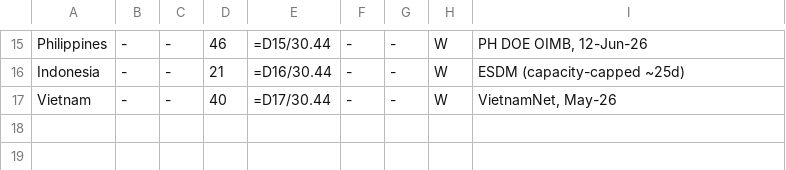
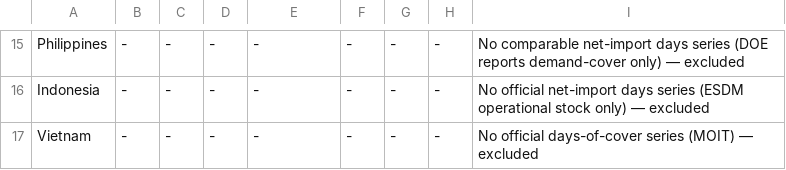
Before and after one commit to Lchev14/OIl-Reserves, a CSV file: manager/reserve_coverage.csv, drawn as a sheet; only a part is shown, gaps mark what is left out; the diff covers the shown part only; the diff names each change by its address in the sheet, - before the commit and + after, or states it on an @@ line.

Commit message:
Verify manager CSVs vs official sources + add deep synthesis
reserve_coverage.csv: Eurostat nrg_stk_oem (DE/FR/IT/ES/NL/PL ~90d legal
floor, flat Dec-25->May-26), IEA tool (JP ~200d, KR ~208d), Thailand 108d
(Thai Energy Min), India ~60d EST; China/PH/ID/VN set to - (no official
net-import series). key_indicators.csv: Brent ~72 (26-Jun), SPR 331mb/46%,
Hormuz crude ~4.8 mb/d recovering, IEA 400 auth / ~165 executed (EST).
Adds manager/DEEP_SYNTHESIS.md (depletion-restock-deepdive workflow output).
Columns and live =B/30.44 formulas preserved.

```diff
--- a/manager/reserve_coverage.csv
+++ b/manager/reserve_coverage.csv
-D15: 46
+D15: -
-E15: =D15/30.44
+E15: -
-H15:H17: W
+H15:H17: -
-I15: PH DOE OIMB, 12-Jun-26
+I15: No comparable net-import days series (DOE reports demand-cover only) — excluded
-D16: 21
+D16: -
-E16: =D16/30.44
+E16: -
-I16: ESDM (capacity-capped ~25d)
+I16: No official net-import days series (ESDM operational stock only) — excluded
-D17: 40
+D17: -
-E17: =D17/30.44
+E17: -
-I17: VietnamNet, May-26
+I17: No official days-of-cover series (MOIT) — excluded
```
Also changed, not shown: 61 edited cells elsewhere in this file, manager/key_indicators.csv, 1 other file.
